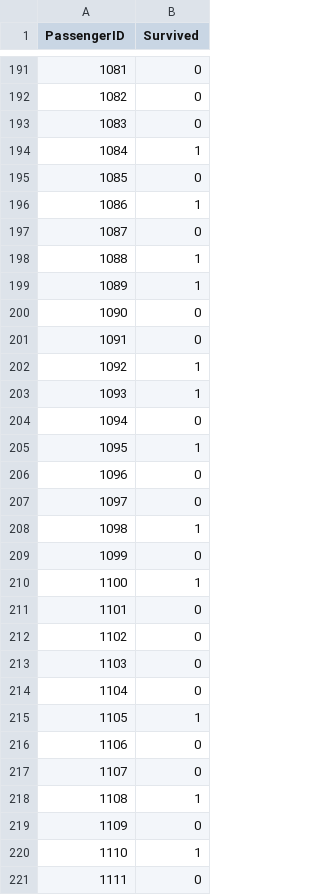
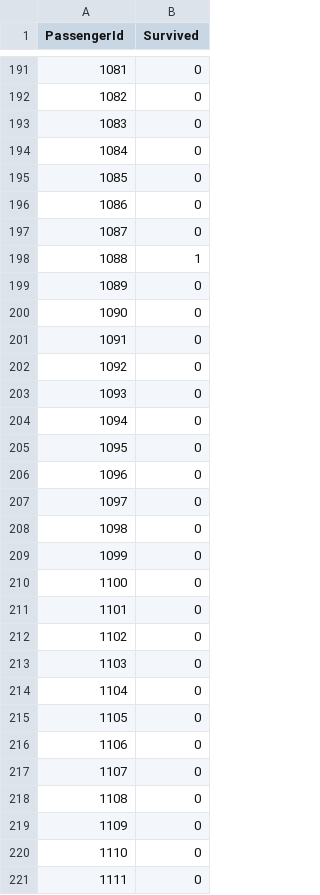
Before and after one commit to dchen71/Kaggle, a CSV file: Titanic Machine Learning from Disaster/prediction.csv, drawn as a sheet; only a part is shown, gaps mark what is left out; the diff covers the shown part only.

```diff
--- a/Titanic Machine Learning from Disaster/prediction.csv
+++ b/Titanic Machine Learning from Disaster/prediction.csv
@@ -1 +1 @@
-"PassengerID","Survived"
+"PassengerId","Survived"
@@ -194 +194 @@
-1084,"1"
+"1084",0
@@ -196 +196 @@
-1086,"1"
+"1086",0
@@ -199 +199 @@
-1089,"1"
+"1089",0
@@ -202,2 +202,2 @@
-1092,"1"
-1093,"1"
+"1092",0
+"1093",0
@@ -205 +205 @@
-1095,"1"
+"1095",0
@@ -208 +208 @@
-1098,"1"
+"1098",0
@@ -210 +210 @@
-1100,"1"
+"1100",0
@@ -215 +215 @@
-1105,"1"
+"1105",0
@@ -218 +218 @@
-1108,"1"
+"1108",0
@@ -220 +220 @@
-1110,"1"
+"1110",0
```
Also changed, not shown: 140 edited cells elsewhere in this file, 1 other file.
